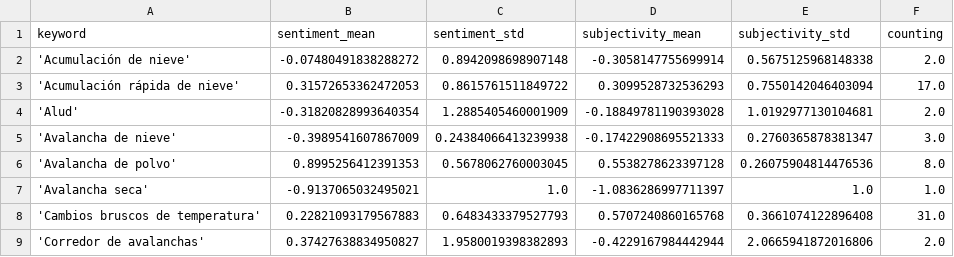
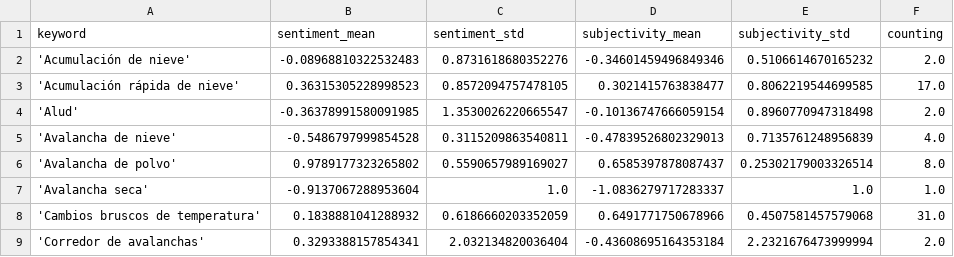
Before and after one commit to picawe-news/AvalanchaIsComing, a CSV file: csv/sentiments_keywords.csv, drawn as a sheet; only a part is shown; the diff covers the shown part only.

```diff
--- a/csv/sentiments_keywords.csv
+++ b/csv/sentiments_keywords.csv
@@ -1,9 +1,9 @@
 keyword,sentiment_mean,sentiment_std,subjectivity_mean,subjectivity_std,counting
-'Acumulación de nieve',-0.07480491838288272,0.8942098698907148,-0.3058147755699914,0.5675125968148338,2.0
-'Acumulación rápida de nieve',0.31572653362472053,0.8615761511849722,0.3099528732536293,0.7550142046403094,17.0
-'Alud',-0.31820828993640354,1.2885405460001909,-0.18849781190393028,1.0192977130104681,2.0
-'Avalancha de nieve',-0.3989541607867009,0.24384066413239938,-0.17422908695521333,0.2760365878381347,3.0
-'Avalancha de polvo',0.8995256412391353,0.5678062760003045,0.5538278623397128,0.26075904814476536,8.0
-'Avalancha seca',-0.9137065032495021,1.0,-1.0836286997711397,1.0,1.0
-'Cambios bruscos de temperatura',0.22821093179567883,0.6483433379527793,0.5707240860165768,0.3661074122896408,31.0
-'Corredor de avalanchas',0.37427638834950827,1.9580019398382893,-0.4229167984442944,2.0665941872016806,2.0
+'Acumulación de nieve',-0.08968810322532483,0.8731618680352276,-0.34601459496849346,0.5106614670165232,2.0
+'Acumulación rápida de nieve',0.36315305228998523,0.8572094757478105,0.3021415763838477,0.8062219544699585,17.0
+'Alud',-0.36378991580091985,1.3530026220665547,-0.10136747666059154,0.8960770947318498,2.0
+'Avalancha de nieve',-0.5486797999854528,0.3115209863540811,-0.47839526802329013,0.7135761248956839,4.0
+'Avalancha de polvo',0.9789177323265802,0.5590657989169027,0.6585397878087437,0.25302179003326514,8.0
+'Avalancha seca',-0.9137067288953604,1.0,-1.0836279717283337,1.0,1.0
+'Cambios bruscos de temperatura',0.1838881041288932,0.6186660203352059,0.6491771750678966,0.4507581457579068,31.0
+'Corredor de avalanchas',0.3293388157854341,2.032134820036404,-0.43608695164353184,2.2321676473999994,2.0
```
Also changed, not shown: 11 added rows and 76 edited cells elsewhere in this file, csv/sentiments_days.csv, csv/sentiments_misc.csv, 7 other files.
